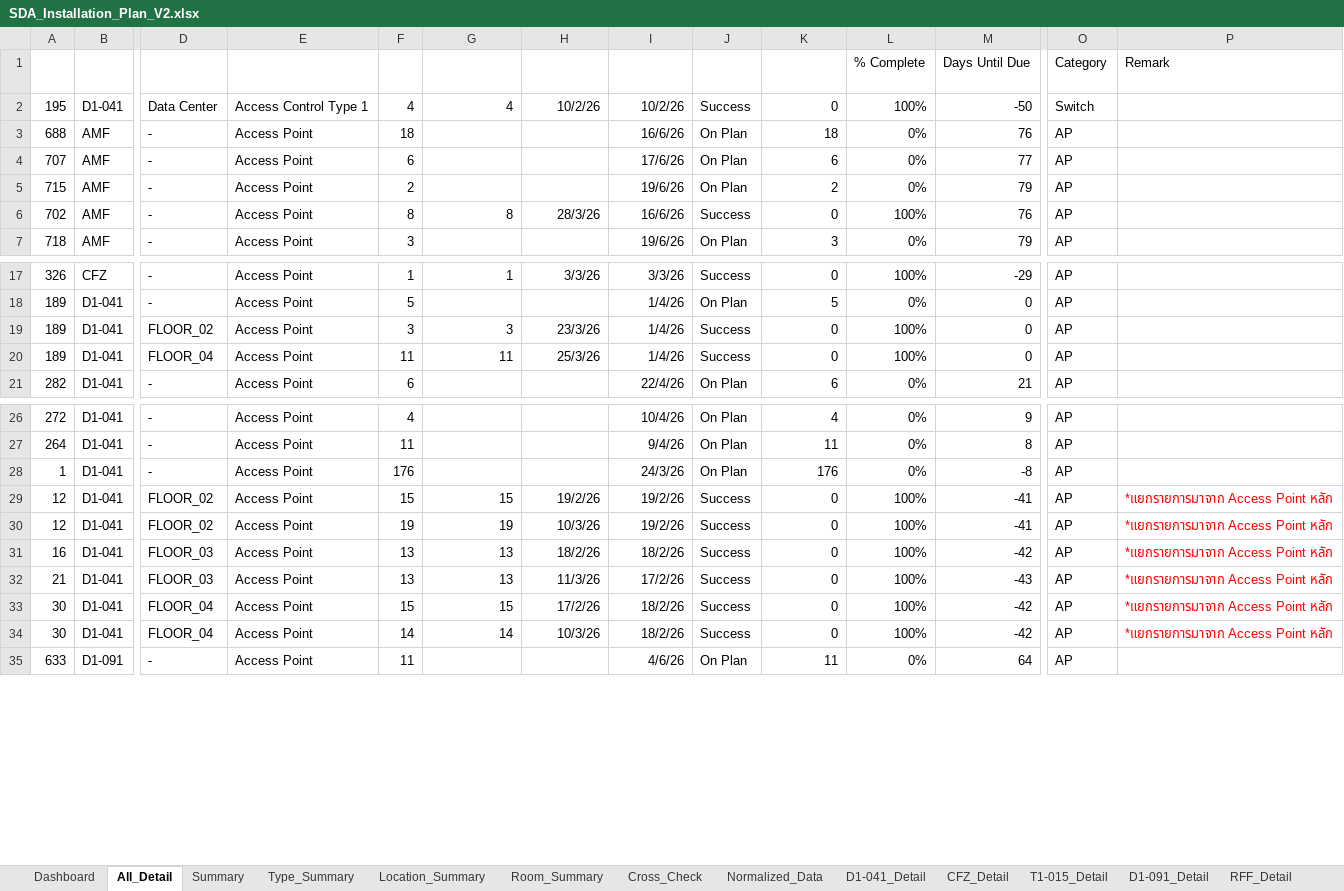
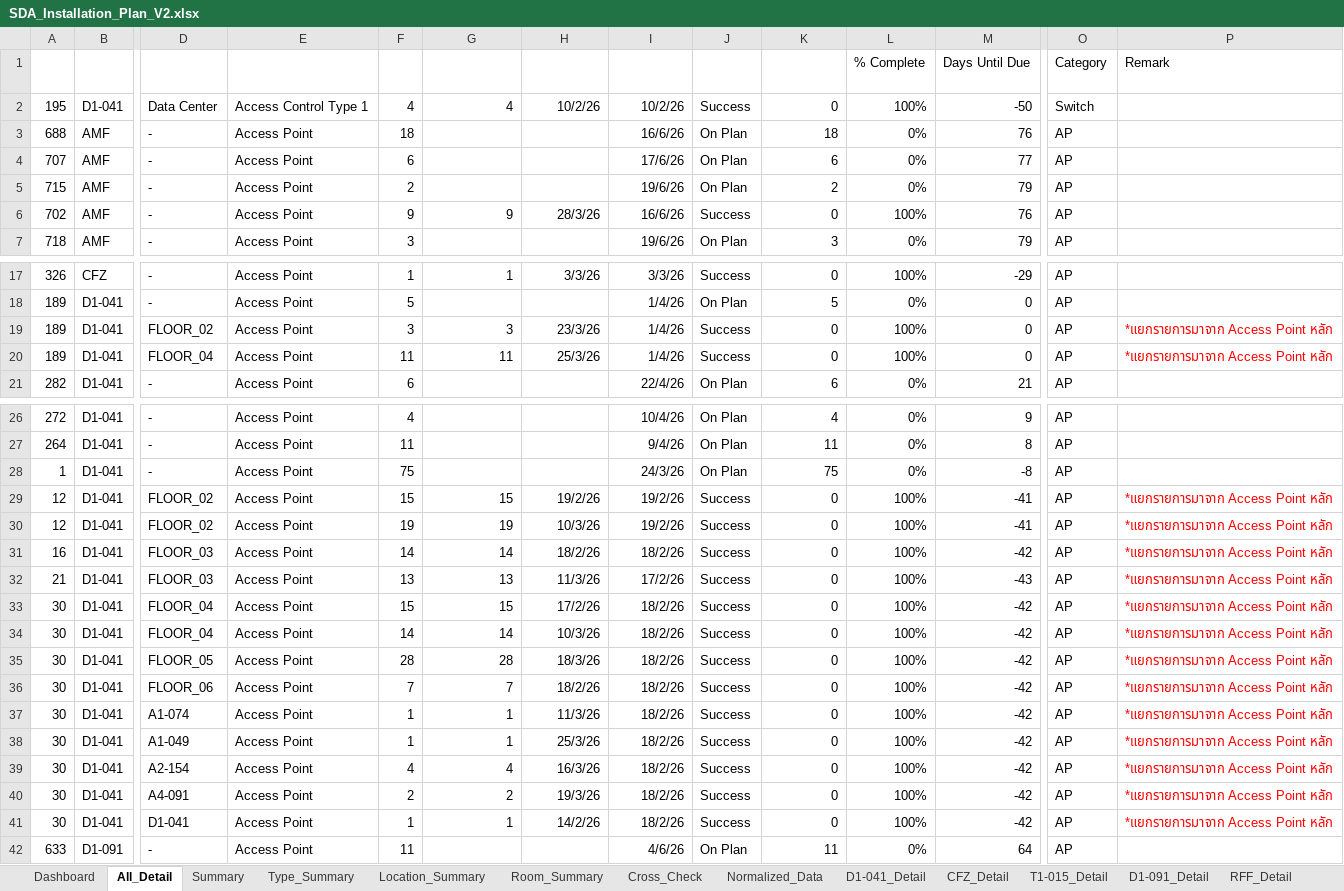
Before and after one commit to watanyu158/SDA-Migr-Dashboard, an Excel workbook: backend/SDA_Installation_Plan_V2.xlsx, sheet All_Detail, drawn as a sheet; only a part is shown, gaps mark what is left out; values as stored, in another font and other column widths than the file's, no borders; conditional formats and table styles not drawn; rows hold the shown columns only; the diff names each change by its address in the sheet, - before the commit and + after, or states it on an @@ line.

Commit message:
Add files via upload

```diff
--- a/backend/SDA_Installation_Plan_V2.xlsx (sheet All_Detail)
+++ b/backend/SDA_Installation_Plan_V2.xlsx (sheet All_Detail)
-F6 (Qty): 8
+F6 (Qty): 9
-G6 (Qty. Success): 8
+G6 (Qty. Success): 9
-P19:P20 (Remark): (empty)
+P19:P20 (Remark): *แยกรายการมาจาก Access Point หลัก
-F28 (Qty): 176
+F28 (Qty): 75
-K28 (Qty. Remaining): 176
+K28 (Qty. Remaining): 75
-F31 (Qty): 13
+F31 (Qty): 14
-G31 (Qty. Success): 13
+G31 (Qty. Success): 14
+row 35: 30 | D1-041 | FLOOR_05 | Access Point | 28 | 28 | 18/3/26 | 18/2/26 | Success | 0 | 100% | -42 | AP | *แยกรายการมาจาก Access Point หลัก
+row 36: 30 | D1-041 | FLOOR_06 | Access Point | 7 | 7 | 18/2/26 | 18/2/26 | Success | 0 | 100% | -42 | AP | *แยกรายการมาจาก Access Point หลัก
+row 37: 30 | D1-041 | A1-074 | Access Point | 1 | 1 | 11/3/26 | 18/2/26 | Success | 0 | 100% | -42 | AP | *แยกรายการมาจาก Access Point หลัก
+row 38: 30 | D1-041 | A1-049 | Access Point | 1 | 1 | 25/3/26 | 18/2/26 | Success | 0 | 100% | -42 | AP | *แยกรายการมาจาก Access Point หลัก
+row 39: 30 | D1-041 | A2-154 | Access Point | 4 | 4 | 16/3/26 | 18/2/26 | Success | 0 | 100% | -42 | AP | *แยกรายการมาจาก Access Point หลัก
+row 40: 30 | D1-041 | A4-091 | Access Point | 2 | 2 | 19/3/26 | 18/2/26 | Success | 0 | 100% | -42 | AP | *แยกรายการมาจาก Access Point หลัก
+row 41: 30 | D1-041 | D1-041 | Access Point | 1 | 1 | 14/2/26 | 18/2/26 | Success | 0 | 100% | -42 | AP | *แยกรายการมาจาก Access Point หลัก
```
Also changed, not shown: sheet Dashboard, formulas that keep their value.
